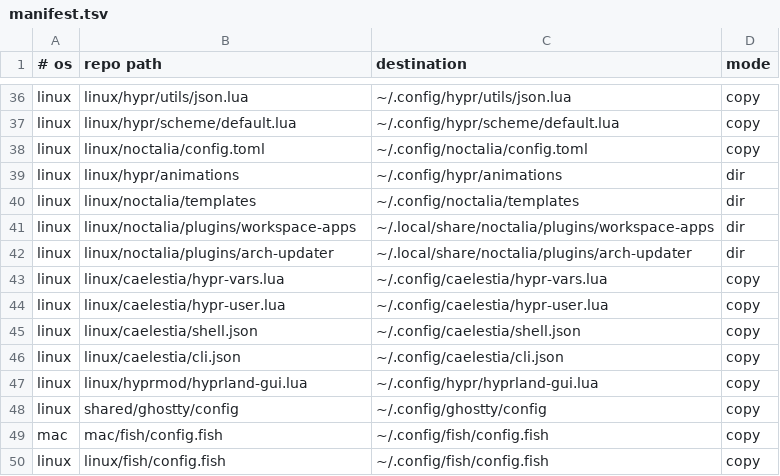
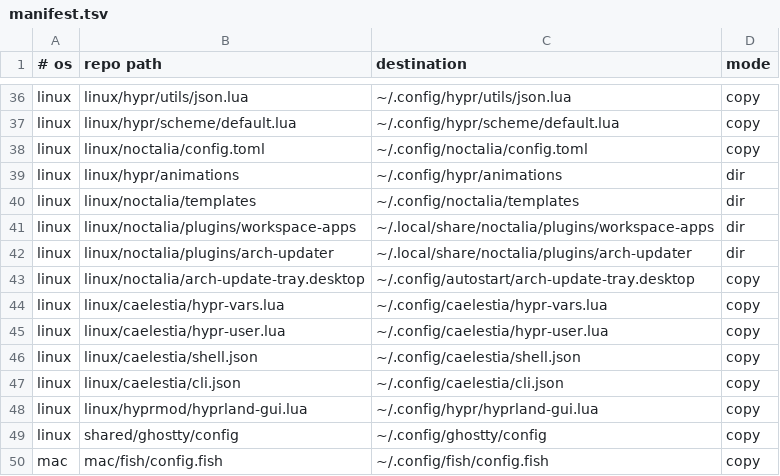
Before and after one commit to roynulrohan/dotfiles, a TSV file: manifest.tsv, drawn as a sheet; only a part is shown, gaps mark what is left out; the shorter side is filled out with more unchanged rows; the diff names each change by its address in the sheet, - before the commit and + after, or states it on an @@ line.

Commit message:
noctalia: cachy-update's tray icon and daily check off; the update widget replaces them (cachy-os)

```diff
--- a/manifest.tsv
+++ b/manifest.tsv
+row 43: linux | linux/noctalia/arch-update-tray.desktop | ~/.config/autostart/arch-update-tray.desktop | copy
```
Also changed, not shown: 2 other files.
